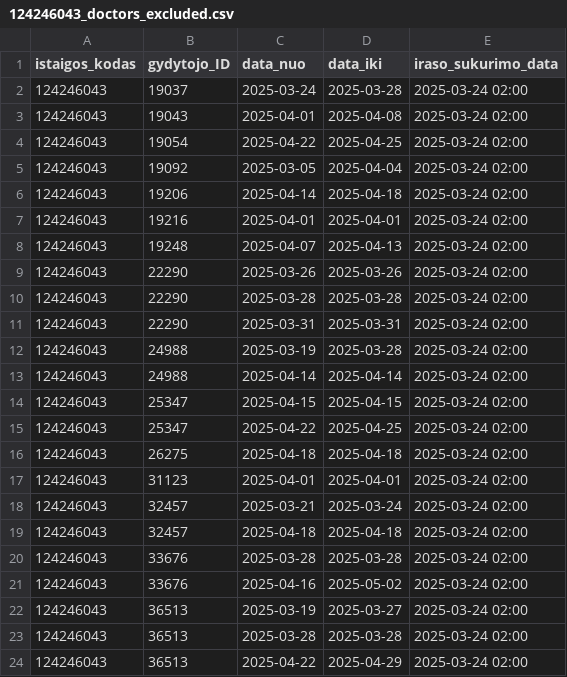
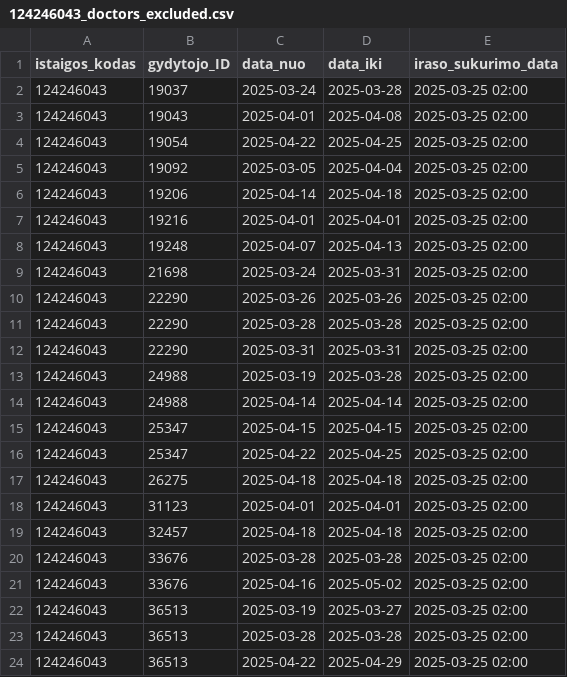
Before and after one commit to NVPgit/naujosios-vilnios-poliklinika, a CSV file: 124246043_doctors_excluded.csv, drawn as a sheet.

```diff
--- a/124246043_doctors_excluded.csv
+++ b/124246043_doctors_excluded.csv
@@ -1,24 +1,24 @@
 istaigos_kodas;gydytojo_ID;data_nuo;data_iki;iraso_sukurimo_data
-124246043;19037;2025-03-24;2025-03-28;2025-03-24 02:00
-124246043;19043;2025-04-01;2025-04-08;2025-03-24 02:00
-124246043;19054;2025-04-22;2025-04-25;2025-03-24 02:00
-124246043;19092;2025-03-05;2025-04-04;2025-03-24 02:00
-124246043;19206;2025-04-14;2025-04-18;2025-03-24 02:00
-124246043;19216;2025-04-01;2025-04-01;2025-03-24 02:00
-124246043;19248;2025-04-07;2025-04-13;2025-03-24 02:00
-124246043;22290;2025-03-26;2025-03-26;2025-03-24 02:00
-124246043;22290;2025-03-28;2025-03-28;2025-03-24 02:00
-124246043;22290;2025-03-31;2025-03-31;2025-03-24 02:00
-124246043;24988;2025-03-19;2025-03-28;2025-03-24 02:00
-124246043;24988;2025-04-14;2025-04-14;2025-03-24 02:00
-124246043;25347;2025-04-15;2025-04-15;2025-03-24 02:00
-124246043;25347;2025-04-22;2025-04-25;2025-03-24 02:00
-124246043;26275;2025-04-18;2025-04-18;2025-03-24 02:00
-124246043;31123;2025-04-01;2025-04-01;2025-03-24 02:00
-124246043;32457;2025-03-21;2025-03-24;2025-03-24 02:00
-124246043;32457;2025-04-18;2025-04-18;2025-03-24 02:00
-124246043;33676;2025-03-28;2025-03-28;2025-03-24 02:00
-124246043;33676;2025-04-16;2025-05-02;2025-03-24 02:00
-124246043;36513;2025-03-19;2025-03-27;2025-03-24 02:00
-124246043;36513;2025-03-28;2025-03-28;2025-03-24 02:00
-124246043;36513;2025-04-22;2025-04-29;2025-03-24 02:00
+124246043;19037;2025-03-24;2025-03-28;2025-03-25 02:00
+124246043;19043;2025-04-01;2025-04-08;2025-03-25 02:00
+124246043;19054;2025-04-22;2025-04-25;2025-03-25 02:00
+124246043;19092;2025-03-05;2025-04-04;2025-03-25 02:00
+124246043;19206;2025-04-14;2025-04-18;2025-03-25 02:00
+124246043;19216;2025-04-01;2025-04-01;2025-03-25 02:00
+124246043;19248;2025-04-07;2025-04-13;2025-03-25 02:00
+124246043;21698;2025-03-24;2025-03-31;2025-03-25 02:00
+124246043;22290;2025-03-26;2025-03-26;2025-03-25 02:00
+124246043;22290;2025-03-28;2025-03-28;2025-03-25 02:00
+124246043;22290;2025-03-31;2025-03-31;2025-03-25 02:00
+124246043;24988;2025-03-19;2025-03-28;2025-03-25 02:00
+124246043;24988;2025-04-14;2025-04-14;2025-03-25 02:00
+124246043;25347;2025-04-15;2025-04-15;2025-03-25 02:00
+124246043;25347;2025-04-22;2025-04-25;2025-03-25 02:00
+124246043;26275;2025-04-18;2025-04-18;2025-03-25 02:00
+124246043;31123;2025-04-01;2025-04-01;2025-03-25 02:00
+124246043;32457;2025-04-18;2025-04-18;2025-03-25 02:00
+124246043;33676;2025-03-28;2025-03-28;2025-03-25 02:00
+124246043;33676;2025-04-16;2025-05-02;2025-03-25 02:00
+124246043;36513;2025-03-19;2025-03-27;2025-03-25 02:00
+124246043;36513;2025-03-28;2025-03-28;2025-03-25 02:00
+124246043;36513;2025-04-22;2025-04-29;2025-03-25 02:00
```
Also changed, not shown: 124246043_family_doctors_list.csv, 2 other files.
